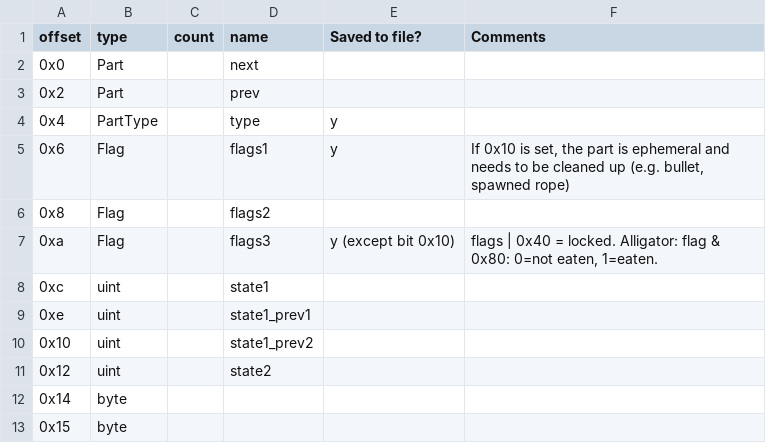
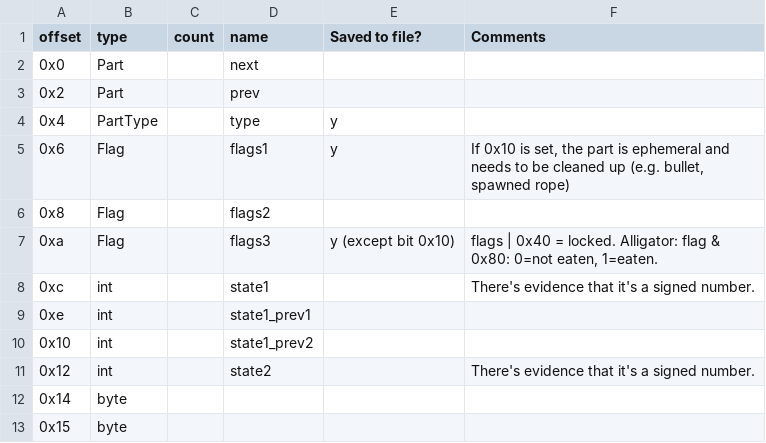
Before and after one commit to nukep/OpenTIM, a CSV file: structures/Part.csv, drawn as a sheet; only a part is shown.

```diff
--- a/structures/Part.csv
+++ b/structures/Part.csv
@@ -7,6 +7,6 @@
 0xa,Flag,,flags3,y (except bit 0x10),"flags | 0x40 = locked. Alligator: flag & 0x80: 0=not eaten, 1=eaten."
-0xc,uint,,state1,,
-0xe,uint,,state1_prev1,,
-0x10,uint,,state1_prev2,,
-0x12,uint,,state2,,
+0xc,int,,state1,,There's evidence that it's a signed number.
+0xe,int,,state1_prev1,,
+0x10,int,,state1_prev2,,
+0x12,int,,state2,,There's evidence that it's a signed number.
 0x14,byte,,,,
```
Also changed, not shown: 10 other files.
